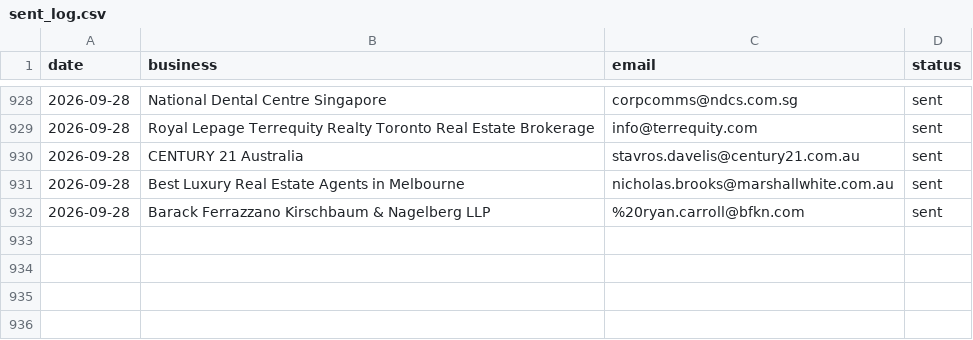
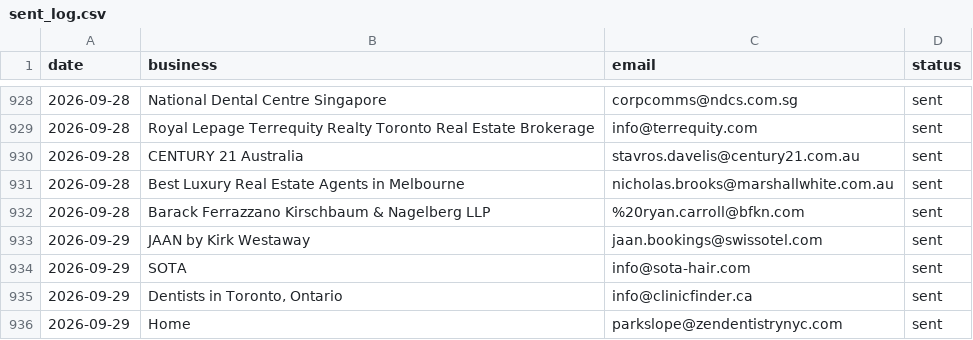
Before and after one commit to Tarunjit45/Cold-Email-Outreah-bot, a CSV file: sent_log.csv, drawn as a sheet; only a part is shown, gaps mark what is left out.

```diff
--- a/sent_log.csv
+++ b/sent_log.csv
@@ -932 +932,5 @@ date,business,email,status
 2026-09-28,Barack Ferrazzano Kirschbaum & Nagelberg LLP,%20ryan.carroll@bfkn.com,sent
+2026-09-29,JAAN by Kirk Westaway,jaan.bookings@swissotel.com,sent
+2026-09-29,SOTA,info@sota-hair.com,sent
+2026-09-29,"Dentists in Toronto, Ontario",info@clinicfinder.ca,sent
+2026-09-29,Home,parkslope@zendentistrynyc.com,sent
```
